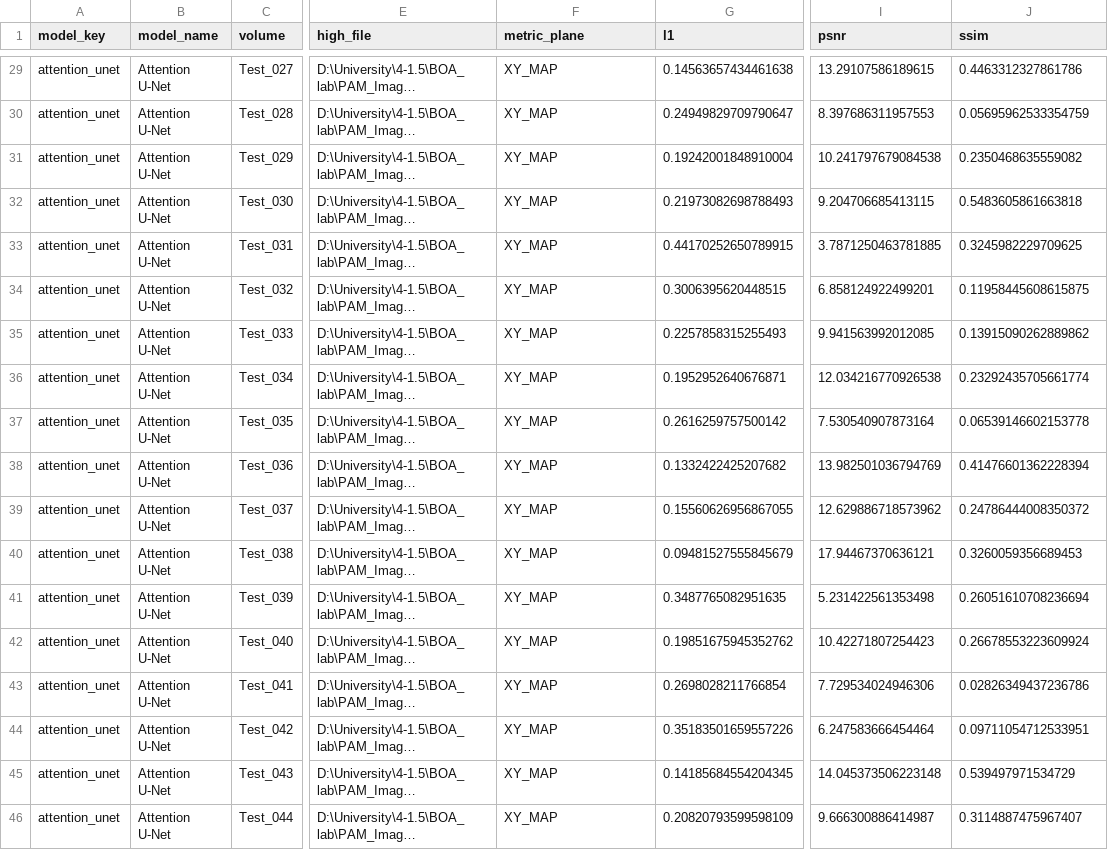
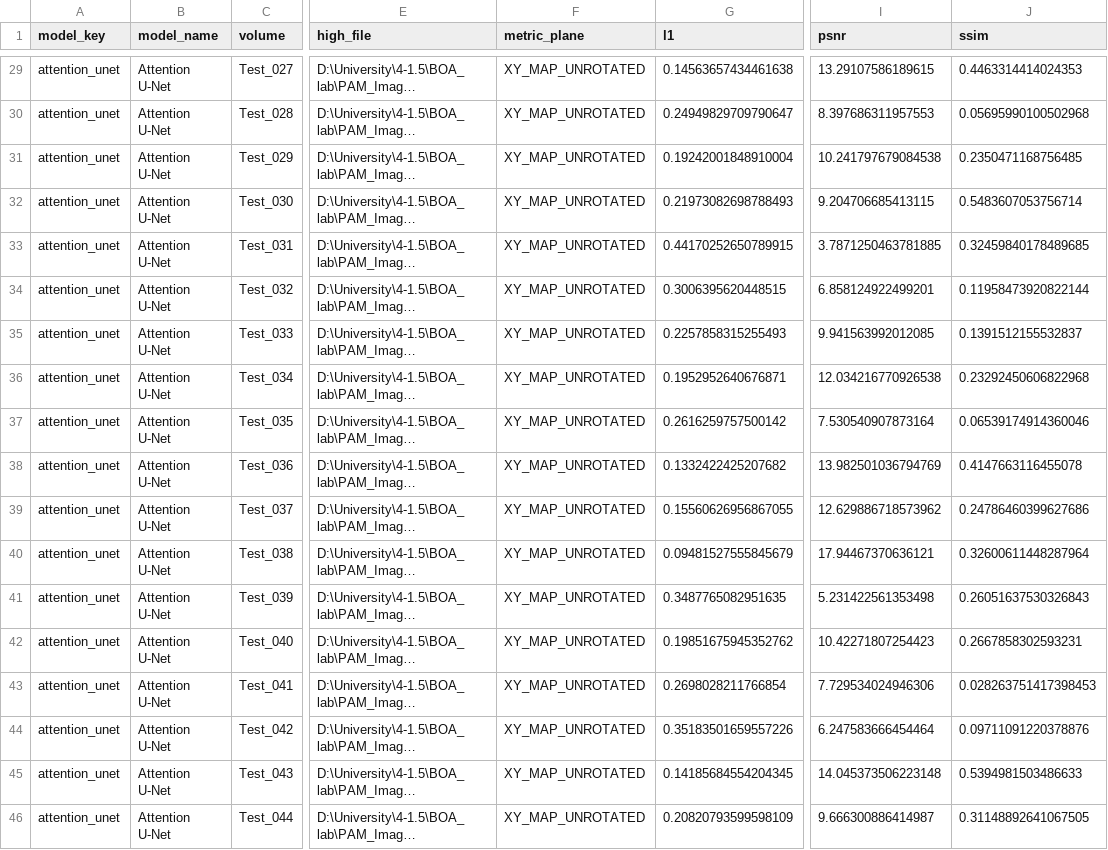
Before and after one commit to sosomeet/PAM_Image_Enhancement, a CSV file: 99_model_evaluatoin/evaluation_results/attention_unet/per_volume_metrics.csv, drawn as a sheet; only a part is shown, gaps mark what is left out; long unchanged cells end in …; the diff covers the shown part only; the diff names each change by its address in the sheet, - before the commit and + after, or states it on an @@ line.

```diff
--- a/99_model_evaluatoin/evaluation_results/attention_unet/per_volume_metrics.csv
+++ b/99_model_evaluatoin/evaluation_results/attention_unet/per_volume_metrics.csv
-F29:F46 (metric_plane): XY_MAP
+F29:F46 (metric_plane): XY_MAP_UNROTATED
-J29 (ssim): 0.4463312327861786
+J29 (ssim): 0.4463314414024353
-J30 (ssim): 0.05695962533354759
+J30 (ssim): 0.05695990100502968
-J31 (ssim): 0.2350468635559082
+J31 (ssim): 0.2350471168756485
-J32 (ssim): 0.5483605861663818
+J32 (ssim): 0.5483607053756714
-J33 (ssim): 0.3245982229709625
+J33 (ssim): 0.32459840178489685
-J34 (ssim): 0.11958445608615875
+J34 (ssim): 0.11958473920822144
-J35 (ssim): 0.13915090262889862
+J35 (ssim): 0.1391512155532837
-J36 (ssim): 0.23292435705661774
+J36 (ssim): 0.23292450606822968
-J37 (ssim): 0.06539146602153778
+J37 (ssim): 0.06539174914360046
-J38 (ssim): 0.41476601362228394
+J38 (ssim): 0.4147663116455078
-J39 (ssim): 0.24786444008350372
+J39 (ssim): 0.24786460399627686
-J40 (ssim): 0.3260059356689453
+J40 (ssim): 0.32600611448287964
-J41 (ssim): 0.26051610708236694
+J41 (ssim): 0.26051637530326843
-J42 (ssim): 0.26678553223609924
+J42 (ssim): 0.2667858302593231
-J43 (ssim): 0.02826349437236786
+J43 (ssim): 0.028263751417398453
-J44 (ssim): 0.09711054712533951
+J44 (ssim): 0.09711091220378876
-J45 (ssim): 0.539497971534729
+J45 (ssim): 0.5394981503486633
-J46 (ssim): 0.3114887475967407
+J46 (ssim): 0.31148892641067505
```
Also changed, not shown: 54 edited cells elsewhere in this file, 99_model_evaluatoin/evaluation_results/diffusion/per_volume_metrics.csv, 99_model_evaluatoin/evaluation_results/gan/per_volume_metrics.csv, 14 other files.
